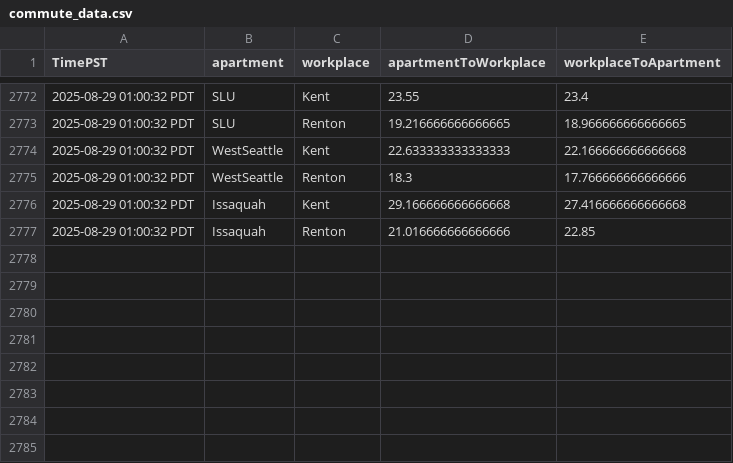
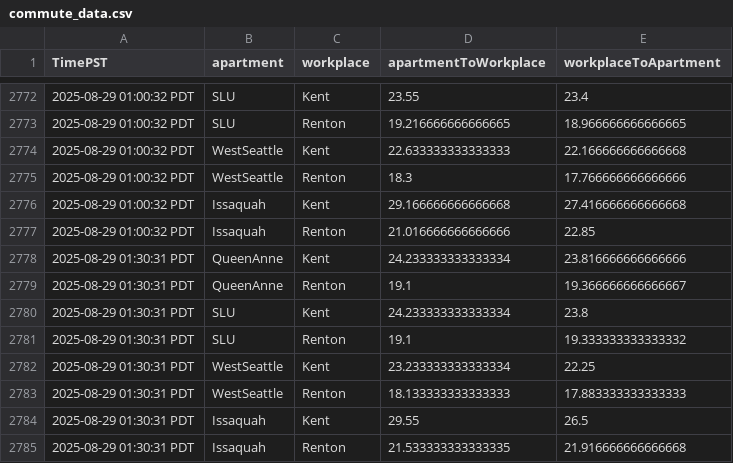
Before and after one commit to mohnishaggarwal/seattle_commute_dataset_instantiator, a CSV file: commute_data.csv, drawn as a sheet; only a part is shown, gaps mark what is left out; the diff names each change by its address in the sheet, - before the commit and + after, or states it on an @@ line.

Commit message:
Update dataset: commute_data.csv → seattle_commute_dataset_instantiator (252032 bytes)

```diff
--- a/commute_data.csv
+++ b/commute_data.csv
+row 2778: 2025-08-29 01:30:31 PDT | QueenAnne | Kent | 24.233333333333334 | 23.816666666666666
+row 2779: 2025-08-29 01:30:31 PDT | QueenAnne | Renton | 19.1 | 19.366666666666667
+row 2780: 2025-08-29 01:30:31 PDT | SLU | Kent | 24.233333333333334 | 23.8
+row 2781: 2025-08-29 01:30:31 PDT | SLU | Renton | 19.1 | 19.333333333333332
+row 2782: 2025-08-29 01:30:31 PDT | WestSeattle | Kent | 23.233333333333334 | 22.25
+row 2783: 2025-08-29 01:30:31 PDT | WestSeattle | Renton | 18.133333333333333 | 17.883333333333333
+row 2784: 2025-08-29 01:30:31 PDT | Issaquah | Kent | 29.55 | 26.5
+row 2785: 2025-08-29 01:30:31 PDT | Issaquah | Renton | 21.533333333333335 | 21.916666666666668
```
